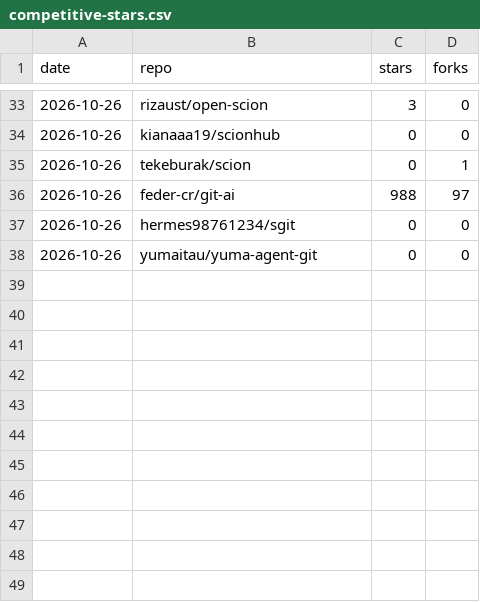
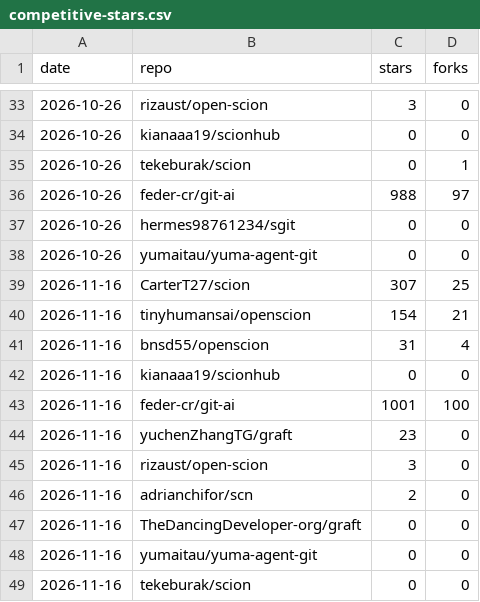
Before and after one commit to tekeburak/scion, a CSV file: docs/competitive-stars.csv, drawn as a sheet; only a part is shown, gaps mark what is left out.

```diff
--- a/docs/competitive-stars.csv
+++ b/docs/competitive-stars.csv
@@ -38 +38,12 @@ date,repo,stars,forks
 2026-10-26,yumaitau/yuma-agent-git,0,0
+2026-11-16,CarterT27/scion,307,25
+2026-11-16,tinyhumansai/openscion,154,21
+2026-11-16,bnsd55/openscion,31,4
+2026-11-16,kianaaa19/scionhub,0,0
+2026-11-16,feder-cr/git-ai,1001,100
+2026-11-16,yuchenZhangTG/graft,23,0
+2026-11-16,rizaust/open-scion,3,0
+2026-11-16,adrianchifor/scn,2,0
+2026-11-16,TheDancingDeveloper-org/graft,0,0
+2026-11-16,yumaitau/yuma-agent-git,0,0
+2026-11-16,tekeburak/scion,0,0
```
Also changed, not shown: 1 other file.
